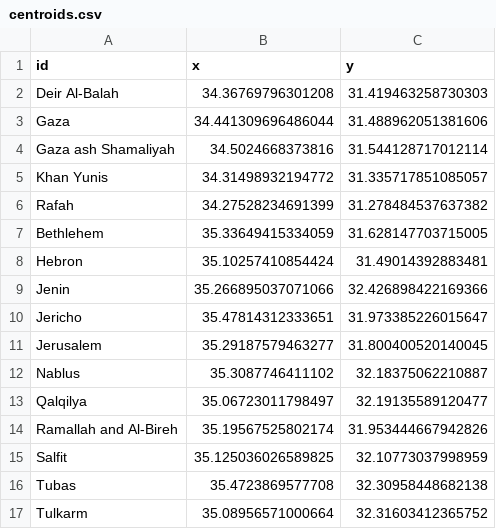
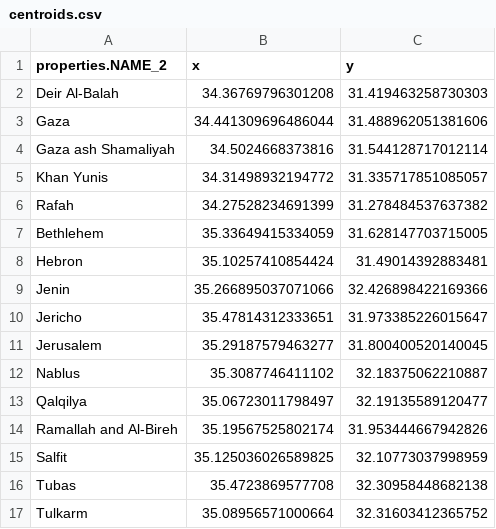
Before and after one commit to Nazifhanif1/data, a CSV file: centroids.csv, drawn as a sheet.

Commit message:
Update centroids.csv

```diff
--- a/centroids.csv
+++ b/centroids.csv
@@ -1,2 +1,2 @@
-id,x,y
+properties.NAME_2,x,y
 Deir Al-Balah,34.36769796301208,31.419463258730303
```
